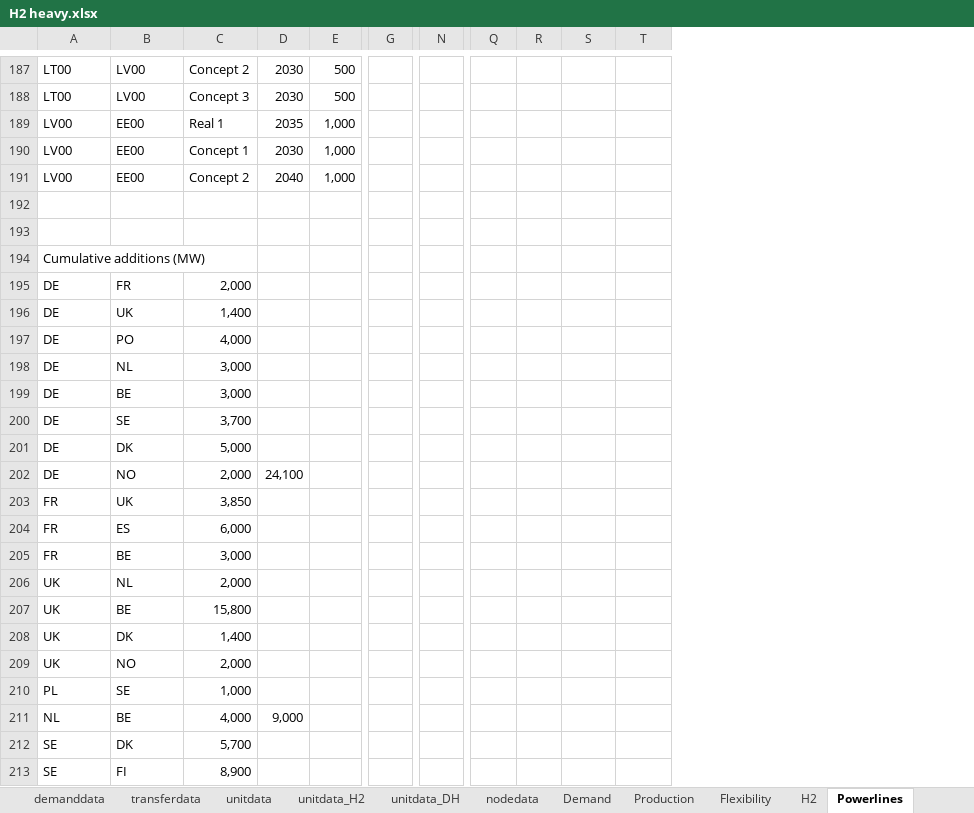
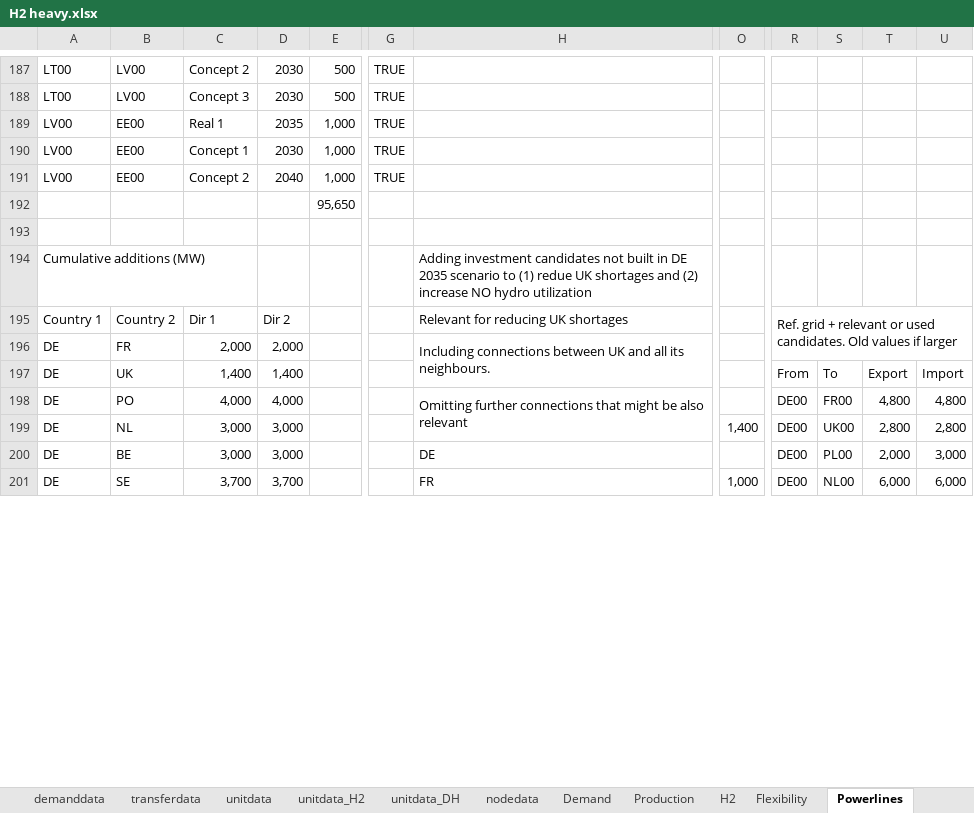
Before and after one commit to vttresearch/north_european_model, an Excel workbook: src_files/data_files/H2 heavy.xlsx, sheet Powerlines, drawn as a sheet; only a part is shown, gaps mark what is left out; values as stored, in another font and other column widths than the file's, no cell formats; conditional formats not drawn; removed rows and columns are numbered as before the commit, all else as after; rows hold the shown columns only; the diff covers the shown part only; the diff names each change by its address in the sheet, - before the commit and + after, or states it on an @@ line.

```diff
--- a/src_files/data_files/H2 heavy.xlsx (sheet Powerlines)
+++ b/src_files/data_files/H2 heavy.xlsx (sheet Powerlines)
@@ sheet tab order changed: demanddata | transferdata | unitdata | unitdata_H2 | unitdata_DH | nodedata | Demand | Production | H2 | Flexibility | Powerlines @@
-column G, empty
+column G, rows 187-191: all TRUE
+column H, row 194: Adding investment candidates not built in DE 2035 scenario to (1) redue UK shortages and (2) increase NO hydro utilization; rows 196-198: Including connections between UK and all its neighbours. |  | Omitting further connections that might be also relevant
-column N, empty
+column O, empty
-row 192: (empty)
+row 192:  |  |  |  | 95,650
+row 195: Country 1 | Country 2 | Dir 1 | Dir 2 |  |  | Relevant for reducing UK shortages |  | Ref. grid + relevant or used candidates. Old values if larger
-D196: (empty)
+D196: 2,000
-D197: (empty)
+D197: 1,400
-R197: (empty)
+R197: From
-S197: (empty)
+S197: To
-T197: (empty)
+T197: Export
-U197: (empty)
+U197: Import
-D198: (empty)
+D198: 4,000
-R198: (empty)
+R198: DE00
-S198: (empty)
+S198: FR00
-T198: (empty)
+T198: 4,800
-U198: (empty)
+U198: 4,800
-row 198: DE | NL | 3,000
-row 199: DE | BE | 3,000
-row 200: DE | SE | 3,700
-row 201: DE | DK | 5,000
-row 202: DE | NO | 2,000 | 24,100
-row 203: FR | UK | 3,850
-row 204: FR | ES | 6,000
-row 205: FR | BE | 3,000
-row 206: UK | NL | 2,000
-row 207: UK | BE | 15,800
-row 208: UK | DK | 1,400
-row 209: UK | NO | 2,000
-row 210: PL | SE | 1,000
-row 211: NL | BE | 4,000 | 9,000
-row 212: SE | DK | 5,700
-row 213: SE | FI | 8,900
+row 199: DE | NL | 3,000 | 3,000 |  |  |  | 1,400 | DE00 | UK00 | 2,800 | 2,800
+row 200: DE | BE | 3,000 | 3,000 |  |  | DE |  | DE00 | PL00 | 2,000 | 3,000
+row 201: DE | SE | 3,700 | 3,700 |  |  | FR | 1,000 | DE00 | NL00 | 6,000 | 6,000
```
Also changed, not shown: 35 added rows, 6 removed rows, 13 edited cells and merged cells elsewhere in this sheet, sheet Flexibility, sheet unitdata, sheet Production, sheet demanddata, sheet transferdata, sheet Summary, 4 more sheets, cell formats, formulas that keep their value, charts or pictures.
